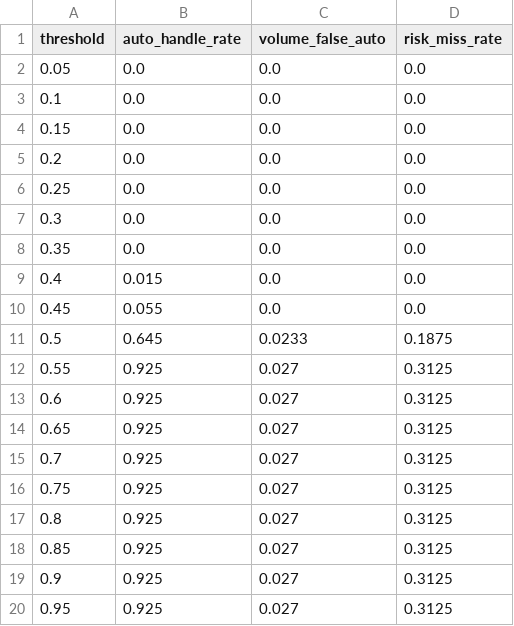
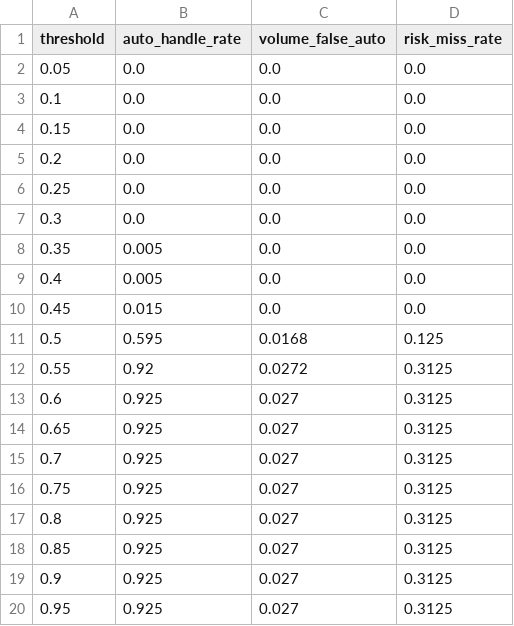
Before and after one commit to ShivamSharko/backstage-spotify-support-agent, a CSV file: eval/operating_curve.csv, drawn as a sheet.

```diff
--- a/eval/operating_curve.csv
+++ b/eval/operating_curve.csv
@@ -7,7 +7,7 @@ threshold,auto_handle_rate,volume_false_auto,risk_miss_rate
 0.3,0.0,0.0,0.0
-0.35,0.0,0.0,0.0
-0.4,0.015,0.0,0.0
-0.45,0.055,0.0,0.0
-0.5,0.645,0.0233,0.1875
-0.55,0.925,0.027,0.3125
+0.35,0.005,0.0,0.0
+0.4,0.005,0.0,0.0
+0.45,0.015,0.0,0.0
+0.5,0.595,0.0168,0.125
+0.55,0.92,0.0272,0.3125
 0.6,0.925,0.027,0.3125
```
Also changed, not shown: eval/calibration_grid.csv, eval/calibration_report.csv, 6 other files.
